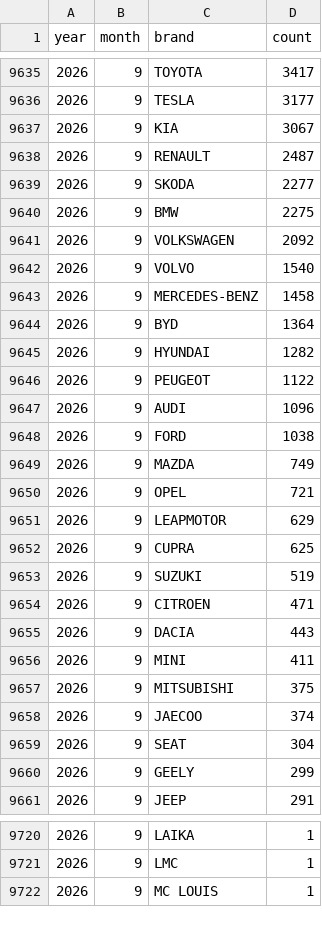
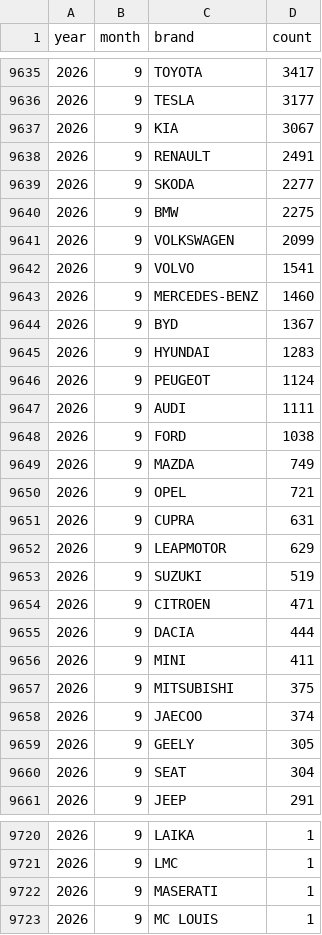
Before and after one commit to bowardzhang/VRS, a CSV file: data/Netherlands/rdw_monthly_brands.csv, drawn as a sheet; only a part is shown, gaps mark what is left out; the diff covers the shown part only.

```diff
--- a/data/Netherlands/rdw_monthly_brands.csv
+++ b/data/Netherlands/rdw_monthly_brands.csv
@@ -9637,12 +9637,12 @@ year,month,brand,count
 2026,9,KIA,3067
-2026,9,RENAULT,2487
+2026,9,RENAULT,2491
 2026,9,SKODA,2277
 2026,9,BMW,2275
-2026,9,VOLKSWAGEN,2092
-2026,9,VOLVO,1540
-2026,9,MERCEDES-BENZ,1458
-2026,9,BYD,1364
-2026,9,HYUNDAI,1282
-2026,9,PEUGEOT,1122
-2026,9,AUDI,1096
+2026,9,VOLKSWAGEN,2099
+2026,9,VOLVO,1541
+2026,9,MERCEDES-BENZ,1460
+2026,9,BYD,1367
+2026,9,HYUNDAI,1283
+2026,9,PEUGEOT,1124
+2026,9,AUDI,1111
 2026,9,FORD,1038
@@ -9650,7 +9650,7 @@ year,month,brand,count
 2026,9,OPEL,721
+2026,9,CUPRA,631
 2026,9,LEAPMOTOR,629
-2026,9,CUPRA,625
 2026,9,SUZUKI,519
 2026,9,CITROEN,471
-2026,9,DACIA,443
+2026,9,DACIA,444
 2026,9,MINI,411
@@ -9658,4 +9658,4 @@ year,month,brand,count
 2026,9,JAECOO,374
+2026,9,GEELY,305
 2026,9,SEAT,304
-2026,9,GEELY,299
 2026,9,JEEP,291
@@ -9721,2 +9721,3 @@ year,month,brand,count
 2026,9,LMC,1
+2026,9,MASERATI,1
 2026,9,MC LOUIS,1
```
Also changed, not shown: 4 added rows, 4 removed rows and 27 edited cells elsewhere in this file, data/Netherlands/rdw_body_monthly.csv, data/Netherlands/rdw_models.csv, 11 other files.
